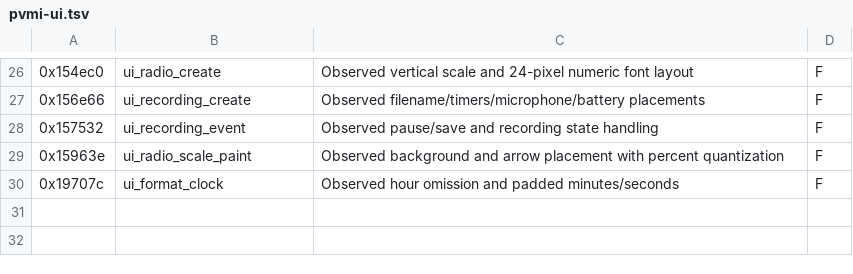
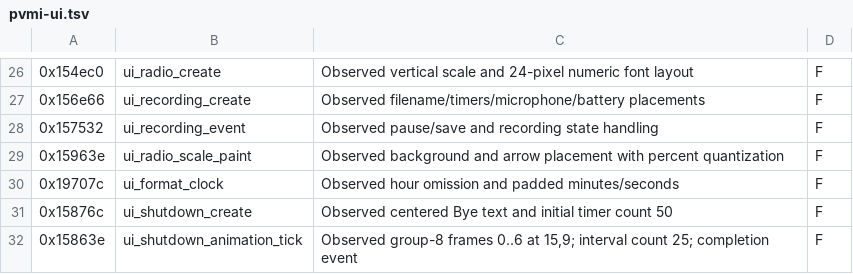
Before and after one commit to properly-strawberry/philips-SA1MXX04K, a TSV file: re/symbols/pvmi-ui.tsv, drawn as a sheet; only a part is shown, gaps mark what is left out.

Commit message:
Fix updating, counters, hidden radio, and shutdown animation

```diff
--- a/re/symbols/pvmi-ui.tsv
+++ b/re/symbols/pvmi-ui.tsv
@@ -30 +30,3 @@
 0x19707c	ui_format_clock	Observed hour omission and padded minutes/seconds	F
+0x15876c	ui_shutdown_create	Observed centered Bye text and initial timer count 50	F
+0x15863e	ui_shutdown_animation_tick	Observed group-8 frames 0..6 at 15,9; interval count 25; completion event	F
```
Also changed, not shown: 9 other files.
